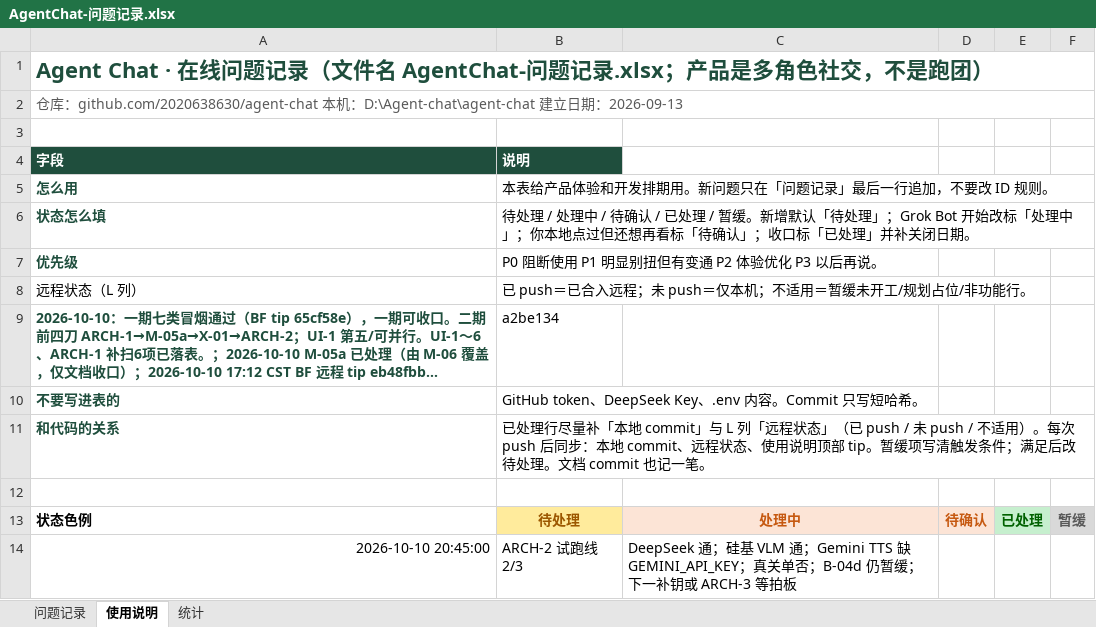
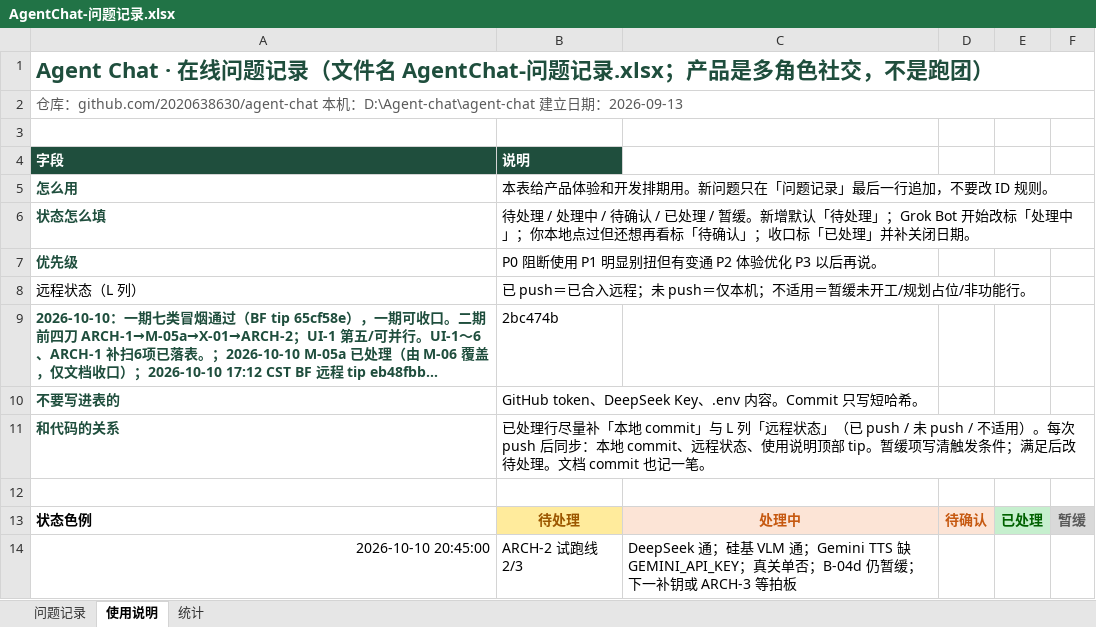
Before and after one commit to 2020638630/agent-chat, an Excel workbook: docs/product/AgentChat-问题记录.xlsx, sheet 使用说明, drawn as a sheet; long unchanged cells end in …; values as stored, in another font and other column widths than the file's, no borders; the diff names each change by its address in the sheet, - before the commit and + after, or states it on an @@ line.

```diff
--- a/docs/product/AgentChat-问题记录.xlsx (sheet 使用说明)
+++ b/docs/product/AgentChat-问题记录.xlsx (sheet 使用说明)
-B9 (说明): a2be134
+B9 (说明): 2bc474b
```
Also changed, not shown: sheet 问题记录, sheet 统计, 1 other file.
